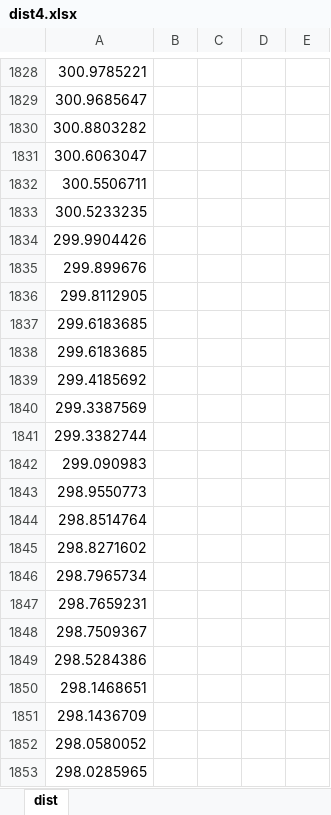
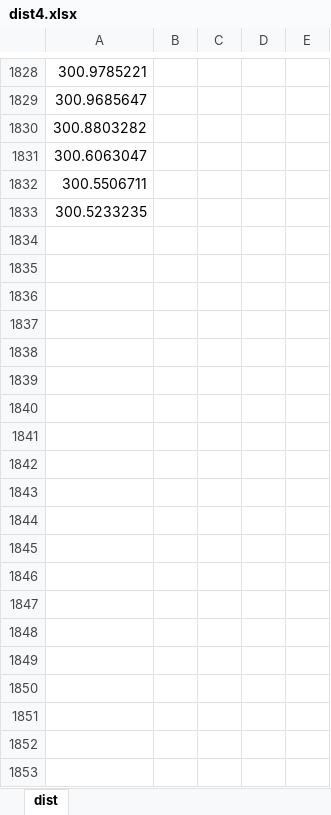
Before and after one commit to ChaoquanTao/Paper, an Excel workbook: dist4.xlsx, sheet dist, drawn as a sheet; only a part is shown, gaps mark what is left out; values as stored, in another font and other column widths than the file's, no borders; charts and pictures not drawn; the diff covers the shown part only; the diff names each change by its address in the sheet, - before the commit and + after, or states it on an @@ line.

```diff
--- a/dist4.xlsx (sheet dist)
+++ b/dist4.xlsx (sheet dist)
-row 1834: 299.9904426
-row 1835: 299.899676
-row 1836: 299.8112905
-row 1837: 299.6183685
-row 1838: 299.6183685
-row 1839: 299.4185692
-row 1840: 299.3387569
-row 1841: 299.3382744
-row 1842: 299.090983
-row 1843: 298.9550773
-row 1844: 298.8514764
-row 1845: 298.8271602
-row 1846: 298.7965734
-row 1847: 298.7659231
-row 1848: 298.7509367
-row 1849: 298.5284386
-row 1850: 298.1468651
-row 1851: 298.1436709
-row 1852: 298.0580052
-row 1853: 298.0285965
```
Also changed, not shown: 1262 removed rows elsewhere in this sheet, charts or pictures, dist1.xlsx, dist2.xlsx, 24 other files.
